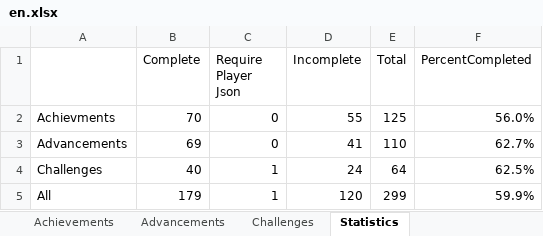
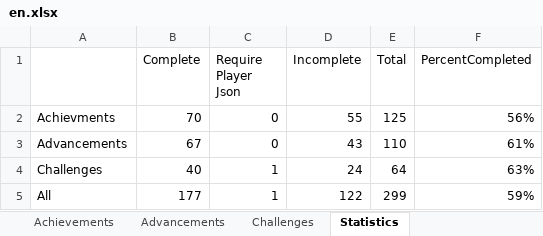
Before and after one commit to RavinMaddHatter/BedrockStatsAndAchievements, an Excel workbook: lookupData/en.xlsx, sheet Statistics, drawn as a sheet; values as stored, in another font and other column widths than the file's, no borders; the diff names each change by its address in the sheet, - before the commit and + after, or states it on an @@ line.

```diff
--- a/lookupData/en.xlsx (sheet Statistics)
+++ b/lookupData/en.xlsx (sheet Statistics)
-F2 (PercentCompleted): 56.0%
+F2 (PercentCompleted): 56%
-B3 (Complete): 69
+B3 (Complete): 67
-D3 (Incomplete): 41
+D3 (Incomplete): 43
-F3 (PercentCompleted): 62.7%
+F3 (PercentCompleted): 61%
-F4 (PercentCompleted): 62.5%
+F4 (PercentCompleted): 63%
-B5 (Complete): 179
+B5 (Complete): 177
-D5 (Incomplete): 120
+D5 (Incomplete): 122
-F5 (PercentCompleted): 59.9%
+F5 (PercentCompleted): 59%
```
Also changed, not shown: sheet Advancements, sheet Challenges, 7 other files.
